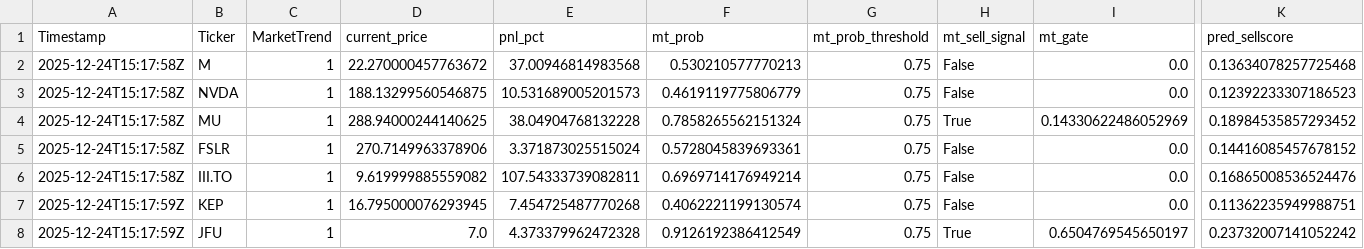
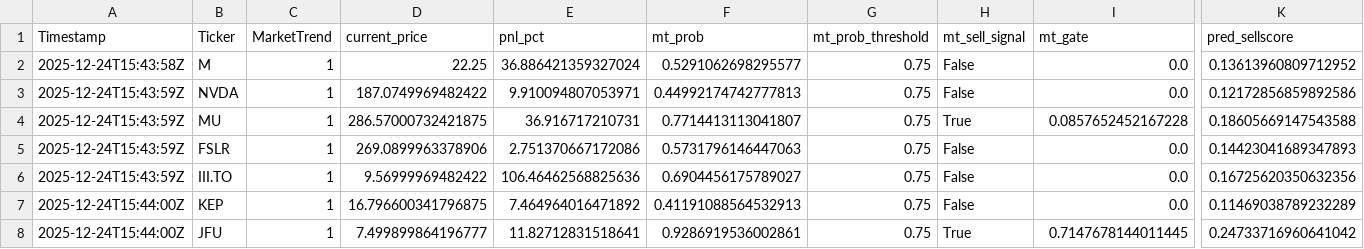
Before and after one commit to andrei1234D/GPT5_SELL, a CSV file: bot/LLM_data/input_llm/llm_predictions.csv, drawn as a sheet; only a part is shown, gaps mark what is left out; the diff names each change by its address in the sheet, - before the commit and + after, or states it on an @@ line.

```diff
--- a/bot/LLM_data/input_llm/llm_predictions.csv
+++ b/bot/LLM_data/input_llm/llm_predictions.csv
-A2 (Timestamp): 2025-12-24T15:17:58Z
+A2 (Timestamp): 2025-12-24T15:43:58Z
-D2 (current_price): 22.270000457763672
+D2 (current_price): 22.25
-E2 (pnl_pct): 37.00946814983568
+E2 (pnl_pct): 36.886421359327024
-F2 (mt_prob): 0.530210577770213
+F2 (mt_prob): 0.5291062698295577
-K2 (pred_sellscore): 0.13634078257725468
+K2 (pred_sellscore): 0.13613960809712952
-A3:A6 (Timestamp): 2025-12-24T15:17:58Z
+A3:A6 (Timestamp): 2025-12-24T15:43:59Z
-D3 (current_price): 188.13299560546875
+D3 (current_price): 187.0749969482422
-E3 (pnl_pct): 10.531689005201573
+E3 (pnl_pct): 9.910094807053971
-F3 (mt_prob): 0.4619119775806779
+F3 (mt_prob): 0.44992174742777813
-K3 (pred_sellscore): 0.12392233307186523
+K3 (pred_sellscore): 0.12172856859892586
-D4 (current_price): 288.94000244140625
+D4 (current_price): 286.57000732421875
-E4 (pnl_pct): 38.04904768132228
+E4 (pnl_pct): 36.916717210731
-F4 (mt_prob): 0.7858265562151324
+F4 (mt_prob): 0.7714413113041807
-I4 (mt_gate): 0.14330622486052969
+I4 (mt_gate): 0.0857652452167228
-K4 (pred_sellscore): 0.18984535857293452
+K4 (pred_sellscore): 0.18605669147543588
-D5 (current_price): 270.7149963378906
+D5 (current_price): 269.0899963378906
-E5 (pnl_pct): 3.371873025515024
+E5 (pnl_pct): 2.751370667172086
-F5 (mt_prob): 0.5728045839693361
+F5 (mt_prob): 0.5731796146447063
-K5 (pred_sellscore): 0.14416085457678152
+K5 (pred_sellscore): 0.14423041689347893
-D6 (current_price): 9.619999885559082
+D6 (current_price): 9.56999969482422
-E6 (pnl_pct): 107.54333739082811
+E6 (pnl_pct): 106.46462568825636
-F6 (mt_prob): 0.6969714176949214
+F6 (mt_prob): 0.6904456175789027
-K6 (pred_sellscore): 0.16865008536524476
+K6 (pred_sellscore): 0.16725620350632356
-A7:A8 (Timestamp): 2025-12-24T15:17:59Z
+A7:A8 (Timestamp): 2025-12-24T15:44:00Z
-D7 (current_price): 16.795000076293945
+D7 (current_price): 16.796600341796875
-E7 (pnl_pct): 7.454725487770268
+E7 (pnl_pct): 7.464964016471892
-F7 (mt_prob): 0.4062221199130574
+F7 (mt_prob): 0.41191088564532913
-K7 (pred_sellscore): 0.11362235949988751
+K7 (pred_sellscore): 0.11469038789232289
-D8 (current_price): 7.0
+D8 (current_price): 7.499899864196777
-E8 (pnl_pct): 4.373379962472328
+E8 (pnl_pct): 11.82712831518641
-F8 (mt_prob): 0.9126192386412549
+F8 (mt_prob): 0.9286919536002861
-I8 (mt_gate): 0.6504769545650197
+I8 (mt_gate): 0.7147678144011445
-K8 (pred_sellscore): 0.23732007141052242
+K8 (pred_sellscore): 0.24733716960641042
```
Also changed, not shown: bot/live_results.csv, 1 other file.
